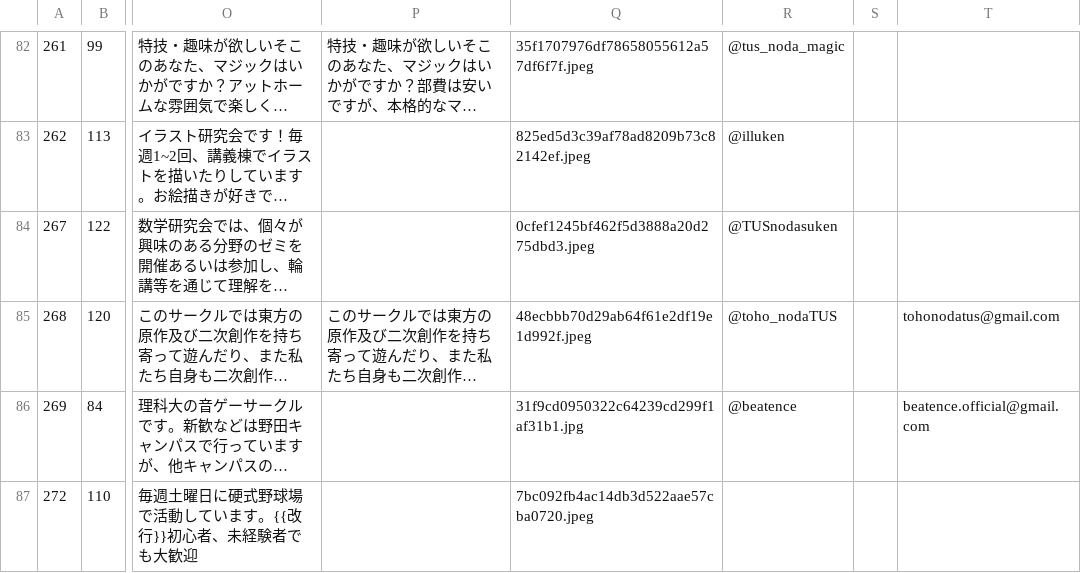
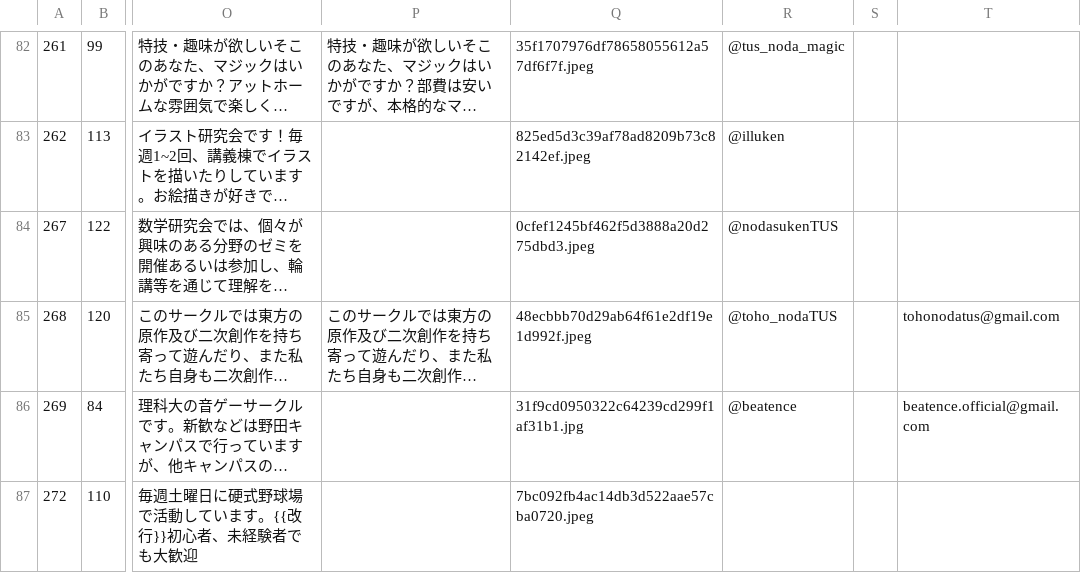
Before and after one commit to toshi-bp/shinkan_2020, a CSV file: circles/circleList.csv, drawn as a sheet; only a part is shown, gaps mark what is left out; long unchanged cells end in …; the diff names each change by its address in the sheet, - before the commit and + after, or states it on an @@ line.

Commit message:
数学研究会のtwitterを変更

```diff
--- a/circles/circleList.csv
+++ b/circles/circleList.csv
-R84: @TUSnodasuken
+R84: @nodasukenTUS
```
